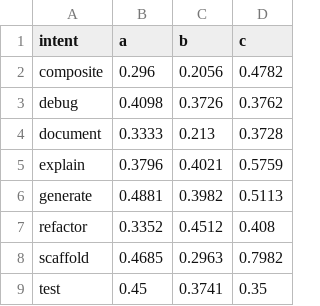
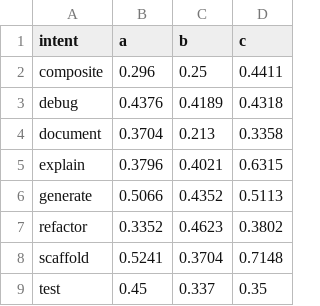
Before and after one commit to SampurnGupta/DevPrompt, a CSV file: data/table3_intent_category.csv, drawn as a sheet.

```diff
--- a/data/table3_intent_category.csv
+++ b/data/table3_intent_category.csv
@@ -1,9 +1,9 @@
 intent,a,b,c
-composite,0.296,0.2056,0.4782
-debug,0.4098,0.3726,0.3762
-document,0.3333,0.213,0.3728
-explain,0.3796,0.4021,0.5759
-generate,0.4881,0.3982,0.5113
-refactor,0.3352,0.4512,0.408
-scaffold,0.4685,0.2963,0.7982
-test,0.45,0.3741,0.35
+composite,0.296,0.25,0.4411
+debug,0.4376,0.4189,0.4318
+document,0.3704,0.213,0.3358
+explain,0.3796,0.4021,0.6315
+generate,0.5066,0.4352,0.5113
+refactor,0.3352,0.4623,0.3802
+scaffold,0.5241,0.3704,0.7148
+test,0.45,0.337,0.35
```
Also changed, not shown: data/table1_condition_overall.csv, data/table1_model_stratified.csv, 20 other files.
